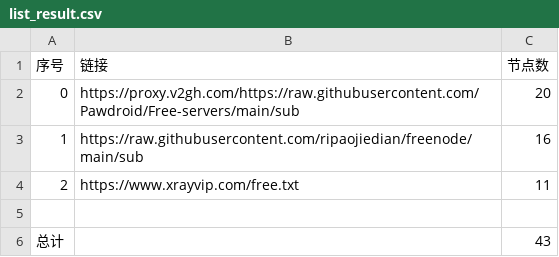
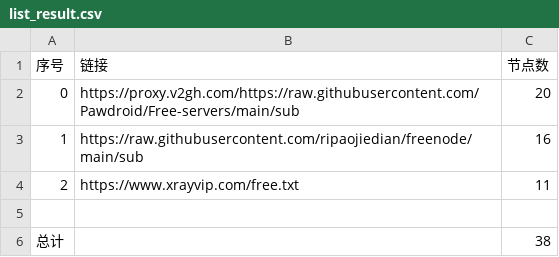
Before and after one commit to myqq132/glasspanelfree, a CSV file: list_result.csv, drawn as a sheet.

```diff
--- a/list_result.csv
+++ b/list_result.csv
@@ -5,2 +5,2 @@
 
-总计,,43
+总计,,38
```
Also changed, not shown: 22 other files.
